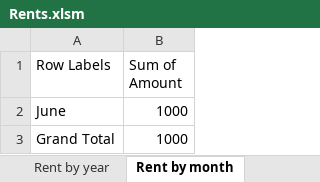
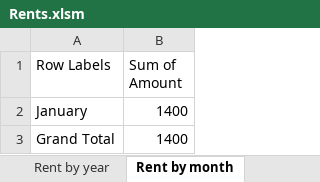
Before and after one commit to SindieCastro/Analyzing_Rents, an Excel workbook: Rents.xlsm, sheet Rent by month, drawn as a sheet; values as stored, in another font and other column widths than the file's, no borders; removed rows and columns are numbered as before the commit, all else as after; the diff names each change by its address in the sheet, - before the commit and + after, or states it on an @@ line.

Commit message:
Update Rents.xlsm

```diff
--- a/Rents.xlsm (sheet Rent by month)
+++ b/Rents.xlsm (sheet Rent by month)
-row 2: June | 1000
+row 2: January | 1400
-B3 (Sum of Amount): 1000
+B3 (Sum of Amount): 1400
```
Also changed, not shown: sheet Rents Data, sheet Start, sheet Late fees, sheet Rent by street, sheet Rent by zip code, sheet Rent by year, 1 more sheet, charts or pictures.
